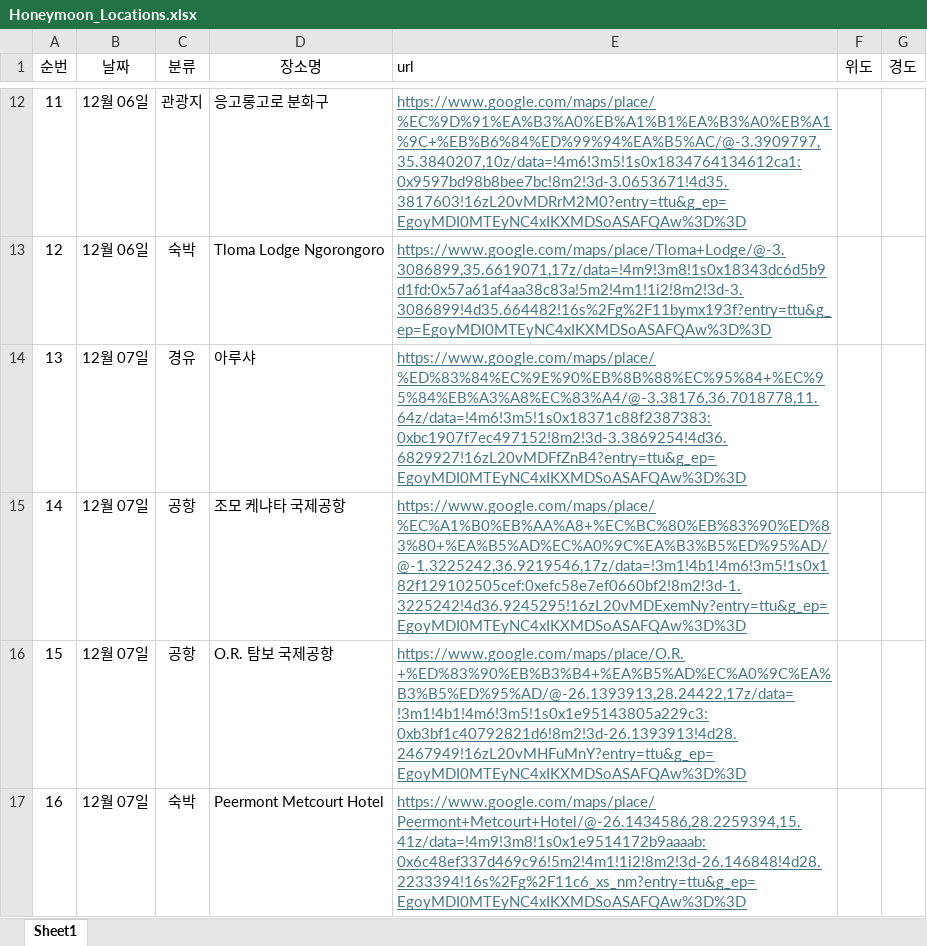
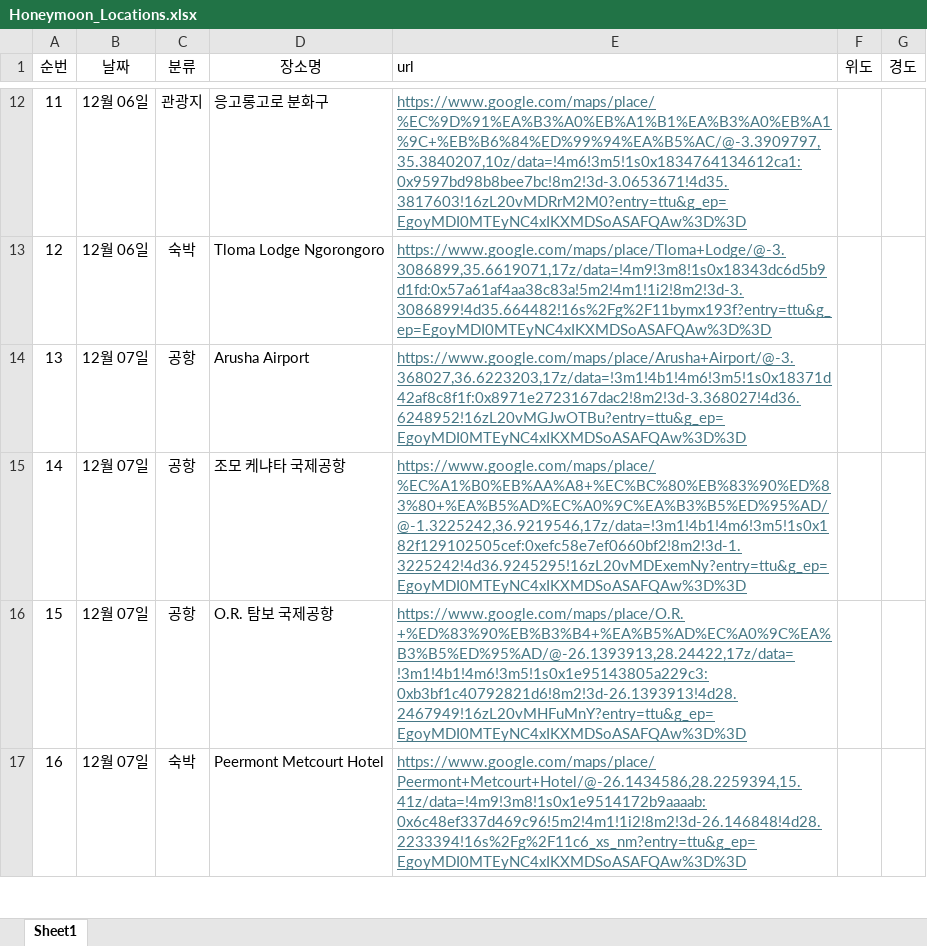
Before and after one commit to HwJangg/Public_Repo, an Excel workbook: Honeymoon_Locations.xlsx, sheet Sheet1, drawn as a sheet; only a part is shown, gaps mark what is left out; values as stored, in another font and other column widths than the file's, no borders; the diff names each change by its address in the sheet, - before the commit and + after, or states it on an @@ line.

Commit message:
No13: 아루샤 -> Arusha airport

```diff
--- a/Honeymoon_Locations.xlsx (sheet Sheet1)
+++ b/Honeymoon_Locations.xlsx (sheet Sheet1)
-C14 (분류): 경유
+C14 (분류): 공항
-D14 (장소명): 아루샤
+D14 (장소명): Arusha Airport
-E14 (url): https://www.google.com/maps/place/%ED%83%84%EC%9E%90%EB%8B%88%EC%95%84+%EC%95%84%EB%A3%A8%EC%83%A4/@-3.38176,36.7018778,11.64z/data=!4m6!3m5!1s0x18371c88f2387383:0xbc1907f7ec497152!8m2!3d-3.3869254!4d36.6829927!16zL20vMDFfZnB4?entry=ttu&g_ep=EgoyMDI0MTEyNC4xIKXMDSoASAFQAw%3D%3D
+E14 (url): https://www.google.com/maps/place/Arusha+Airport/@-3.368027,36.6223203,17z/data=!3m1!4b1!4m6!3m5!1s0x18371d42af8c8f1f:0x8971e2723167dac2!8m2!3d-3.368027!4d36.6248952!16zL20vMGJwOTBu?entry=ttu&g_ep=EgoyMDI0MTEyNC4xIKXMDSoASAFQAw%3D%3D
```
Also changed, not shown: Honeymoon_Locations_with_Coordinates.xlsx, 1 other file.
